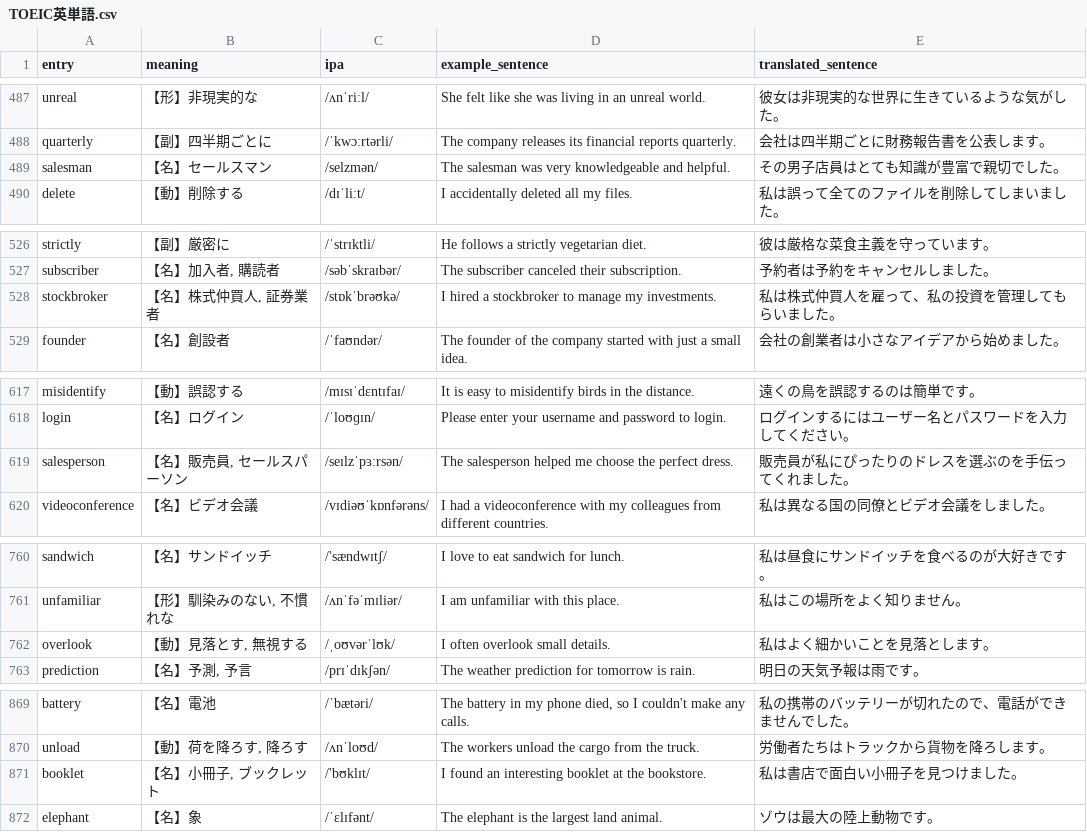
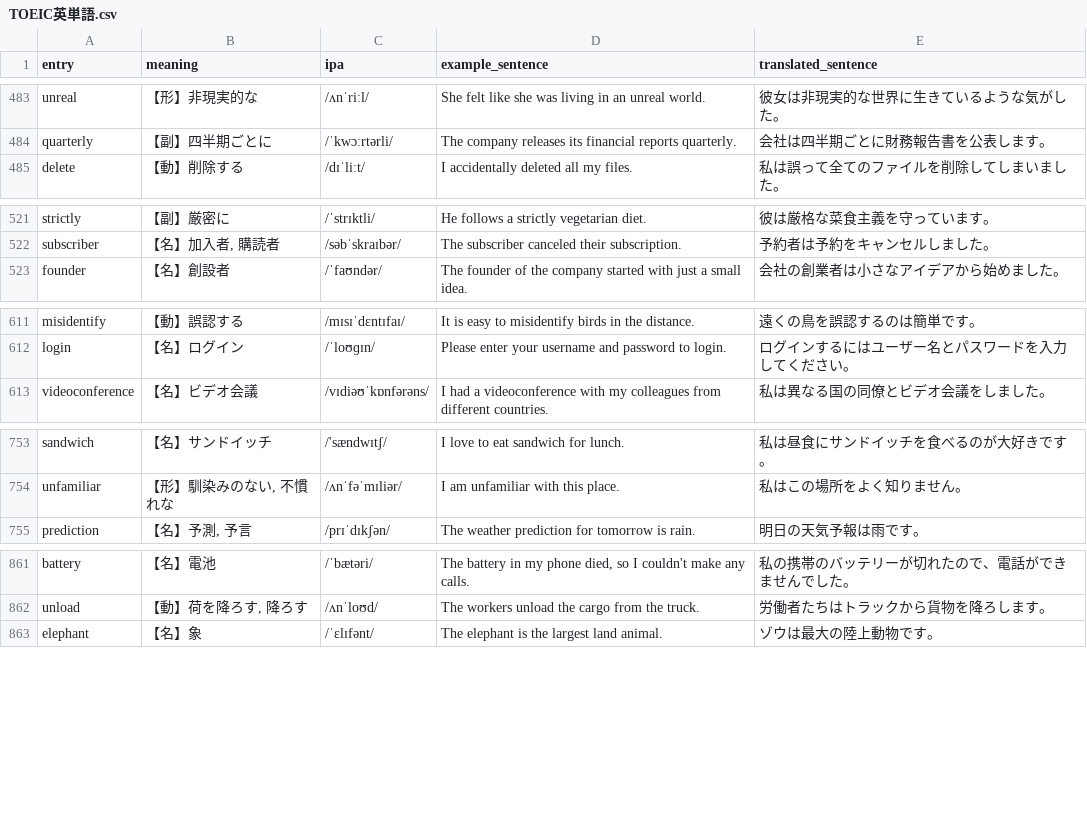
Before and after one commit to ryosukeaaaaa/WakeMeUp, a CSV file: WakeMeUp/TOEIC英単語.csv, drawn as a sheet; only a part is shown, gaps mark what is left out; the diff covers the shown part only; the diff names each change by its address in the sheet, - before the commit and + after, or states it on an @@ line.

```diff
--- a/WakeMeUp/TOEIC英単語.csv
+++ b/WakeMeUp/TOEIC英単語.csv
-row 489: salesman | 【名】セールスマン | /selzmən/ | The salesman was very knowledgeable and helpful. | その男子店員はとても知識が豊富で親切でした。
-row 528: stockbroker | 【名】株式仲買人, 証券業者 | /stɒkˈbrəʊkə/ | I hired a stockbroker to manage my investments. | 私は株式仲買人を雇って、私の投資を管理してもらいました。
-row 619: salesperson | 【名】販売員, セールスパーソン | /seɪlzˈpɜːrsən/ | The salesperson helped me choose the perfect dress. | 販売員が私にぴったりのドレスを選ぶのを手伝ってくれました。
-row 762: overlook | 【動】見落とす, 無視する | /ˌoʊvərˈlʊk/ | I often overlook small details. | 私はよく細かいことを見落とします。
-row 871: booklet | 【名】小冊子, ブックレット | /'bʊklɪt/ | I found an interesting booklet at the bookstore. | 私は書店で面白い小冊子を見つけました。
```
Also changed, not shown: 11 removed rows elsewhere in this file, WakeMeUp/ビジネス英単語.csv, WakeMeUp/学術英単語.csv, 12 other files.
